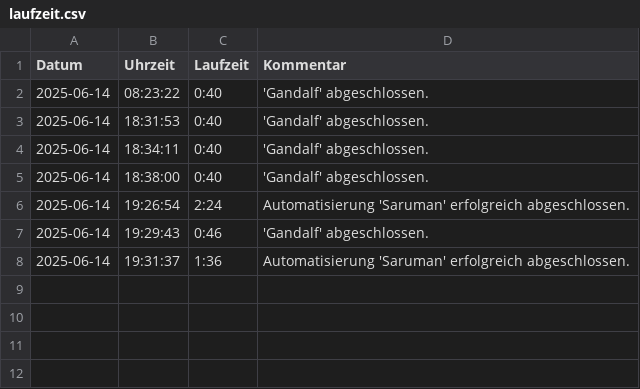
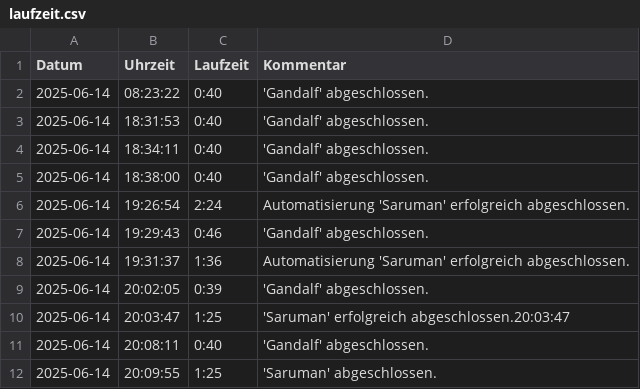
Before and after one commit to dampfwolke/blankmaker, a CSV file: stats/laufzeit.csv, drawn as a sheet; the diff names each change by its address in the sheet, - before the commit and + after, or states it on an @@ line.

Commit message:
kommentare hinzugefügt

```diff
--- a/stats/laufzeit.csv
+++ b/stats/laufzeit.csv
+row 9: 2025-06-14 | 20:02:05 | 0:39 | 'Gandalf' abgeschlossen.
+row 10: 2025-06-14 | 20:03:47 | 1:25 | 'Saruman' erfolgreich abgeschlossen.20:03:47
+row 11: 2025-06-14 | 20:08:11 | 0:40 | 'Gandalf' abgeschlossen.
+row 12: 2025-06-14 | 20:09:55 | 1:25 | 'Saruman' abgeschlossen.
```
Also changed, not shown: 1 other file.
